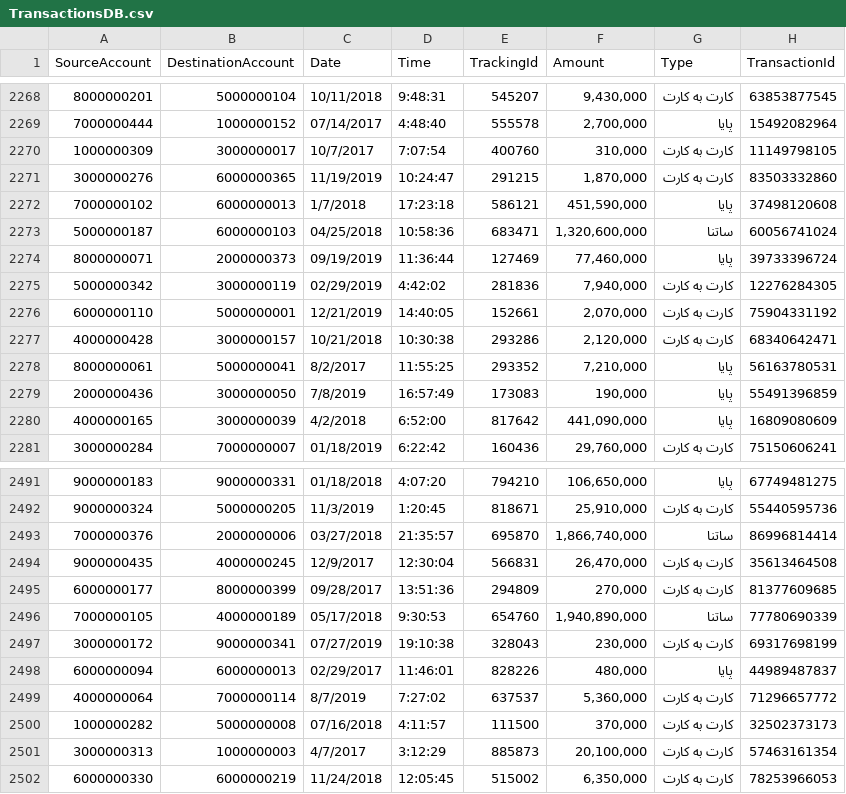
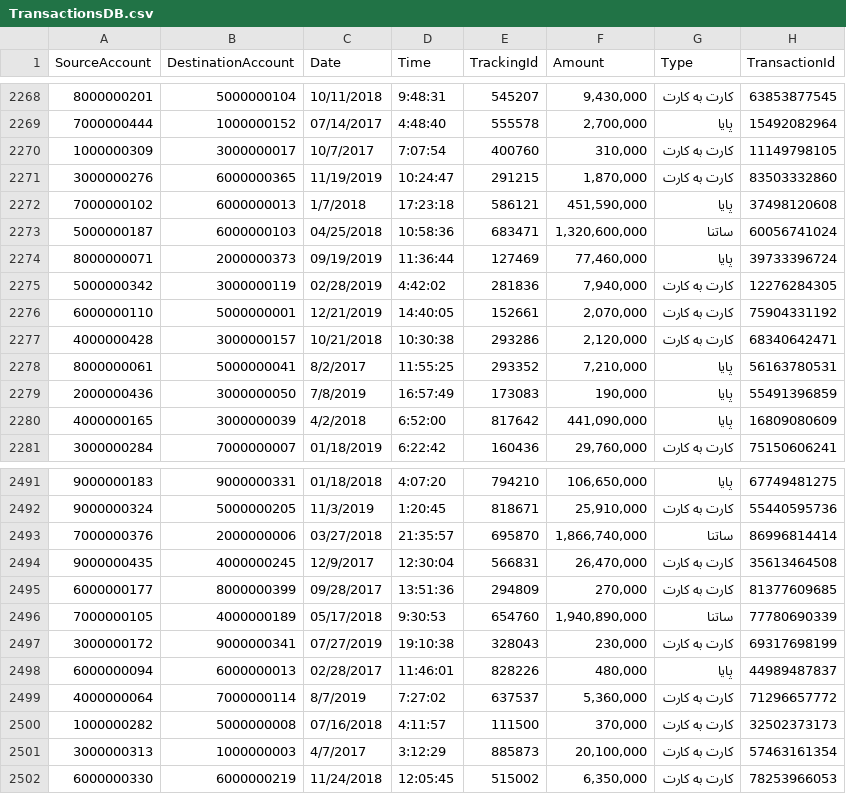
Before and after one commit to Star-Academy/Winter99Co-Op-Team, a CSV file: Winter99Co-Op-Team/elasticsearch/Data/TransactionsDB.csv, drawn as a sheet; only a part is shown, gaps mark what is left out; the diff covers the shown part only.

```diff
--- a/Winter99Co-Op-Team/elasticsearch/Data/TransactionsDB.csv
+++ b/Winter99Co-Op-Team/elasticsearch/Data/TransactionsDB.csv
@@ -2274,3 +2274,3 @@
 "8000000071","2000000373","09/19/2019","11:36:44","127469","77,460,000","پایا","39733396724"
-"5000000342","3000000119","02/29/2019","4:42:02","281836","7,940,000","کارت به کارت","12276284305"
+"5000000342","3000000119","02/28/2019","4:42:02","281836","7,940,000","کارت به کارت","12276284305"
 "6000000110","5000000001","12/21/2019","14:40:05","152661","2,070,000","کارت به کارت","75904331192"
@@ -2497,3 +2497,3 @@
 "3000000172","9000000341","07/27/2019","19:10:38","328043","230,000","کارت به کارت","69317698199"
-"6000000094","6000000013","02/29/2017","11:46:01","828226","480,000","پایا","44989487837"
+"6000000094","6000000013","02/28/2017","11:46:01","828226","480,000","پایا","44989487837"
 "4000000064","7000000114","8/7/2019","7:27:02","637537","5,360,000","کارت به کارت","71296657772"
```
Also changed, not shown: 12 edited cells elsewhere in this file, 10 other files.
